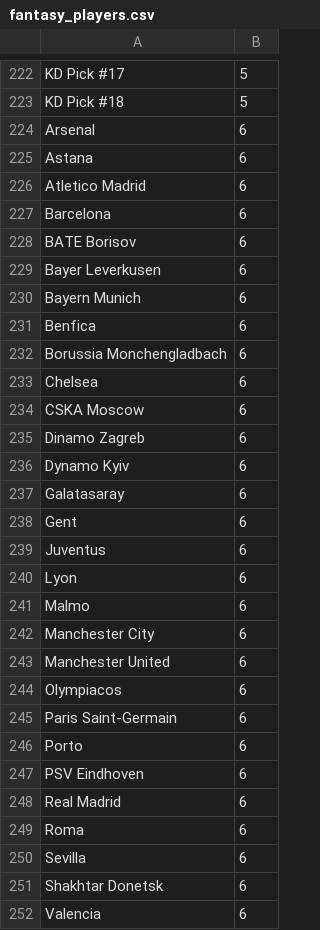
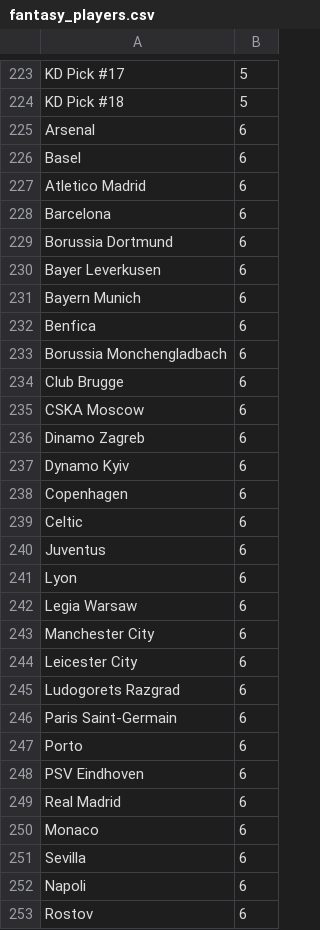
Before and after one commit to axelclark/ex338, a CSV file: priv/repo/csv_seed_data/fantasy_players.csv, drawn as a sheet; only a part is shown, gaps mark what is left out; the diff covers the shown part only.

```diff
--- a/priv/repo/csv_seed_data/fantasy_players.csv
+++ b/priv/repo/csv_seed_data/fantasy_players.csv
@@ -224,6 +225,6 @@ KD Pick #18,5
 Arsenal,6
-Astana,6
+Basel,6
 Atletico Madrid   ,6
 Barcelona,6
-BATE Borisov,6
+Borussia Dortmund,6
 Bayer Leverkusen ,6
@@ -232,3 +233,3 @@ Benfica,6
 Borussia Monchengladbach,6
-Chelsea,6
+Club Brugge,6
 CSKA Moscow,6
@@ -236,10 +237,10 @@ Dinamo Zagreb,6
 Dynamo Kyiv,6
-Galatasaray,6
-Gent,6
+Copenhagen,6
+Celtic,6
 Juventus,6
 Lyon,6
-Malmo,6
+Legia Warsaw,6
 Manchester City,6
-Manchester United,6
-Olympiacos,6
+Leicester City,6
+Ludogorets Razgrad,6
 Paris Saint-Germain,6
@@ -248,5 +249,5 @@ PSV Eindhoven,6
 Real Madrid,6
-Roma,6
+Monaco,6
 Sevilla,6
-Shakhtar Donetsk,6
-Valencia,6
+Napoli,6
+Rostov,6
```
Also changed, not shown: 9 added rows and 3 edited cells elsewhere in this file, priv/repo/csv_seed_data/draft_picks.csv, priv/repo/csv_seed_data/fantasy_teams.csv, 8 other files.
